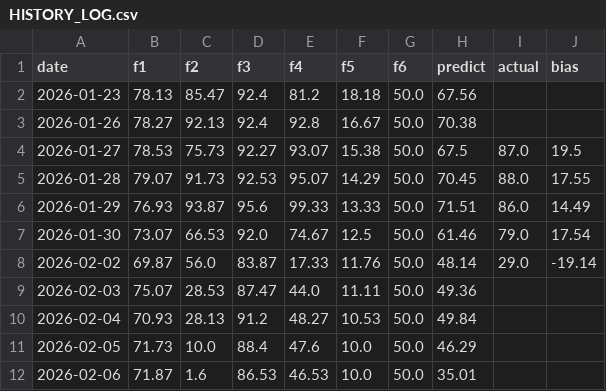
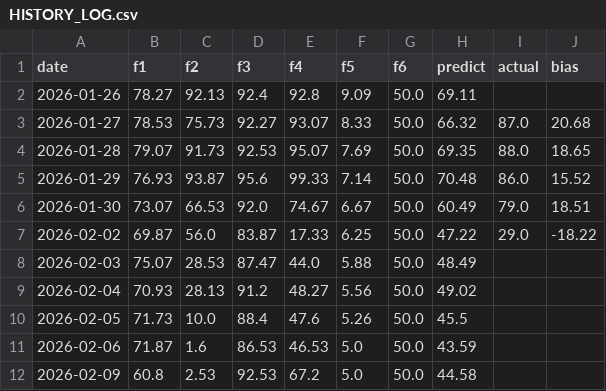
Before and after one commit to hezhouji/KTZS, a CSV file: HISTORY_LOG.csv, drawn as a sheet.

```diff
--- a/HISTORY_LOG.csv
+++ b/HISTORY_LOG.csv
@@ -1,12 +1,12 @@
 date,f1,f2,f3,f4,f5,f6,predict,actual,bias
-2026-01-23,78.13,85.47,92.4,81.2,18.18,50.0,67.56,,
-2026-01-26,78.27,92.13,92.4,92.8,16.67,50.0,70.38,,
-2026-01-27,78.53,75.73,92.27,93.07,15.38,50.0,67.5,87.0,19.5
-2026-01-28,79.07,91.73,92.53,95.07,14.29,50.0,70.45,88.0,17.55
-2026-01-29,76.93,93.87,95.6,99.33,13.33,50.0,71.51,86.0,14.49
-2026-01-30,73.07,66.53,92.0,74.67,12.5,50.0,61.46,79.0,17.54
-2026-02-02,69.87,56.0,83.87,17.33,11.76,50.0,48.14,29.0,-19.14
-2026-02-03,75.07,28.53,87.47,44.0,11.11,50.0,49.36,,
-2026-02-04,70.93,28.13,91.2,48.27,10.53,50.0,49.84,,
-2026-02-05,71.73,10.0,88.4,47.6,10.0,50.0,46.29,,
-2026-02-06,71.87,1.6,86.53,46.53,10.0,50.0,35.01,,
+2026-01-26,78.27,92.13,92.4,92.8,9.09,50.0,69.11,,
+2026-01-27,78.53,75.73,92.27,93.07,8.33,50.0,66.32,87.0,20.68
+2026-01-28,79.07,91.73,92.53,95.07,7.69,50.0,69.35,88.0,18.65
+2026-01-29,76.93,93.87,95.6,99.33,7.14,50.0,70.48,86.0,15.52
+2026-01-30,73.07,66.53,92.0,74.67,6.67,50.0,60.49,79.0,18.51
+2026-02-02,69.87,56.0,83.87,17.33,6.25,50.0,47.22,29.0,-18.22
+2026-02-03,75.07,28.53,87.47,44.0,5.88,50.0,48.49,,
+2026-02-04,70.93,28.13,91.2,48.27,5.56,50.0,49.02,,
+2026-02-05,71.73,10.0,88.4,47.6,5.26,50.0,45.5,,
+2026-02-06,71.87,1.6,86.53,46.53,5.0,50.0,43.59,,
+2026-02-09,60.8,2.53,92.53,67.2,5.0,50.0,44.58,,
```
